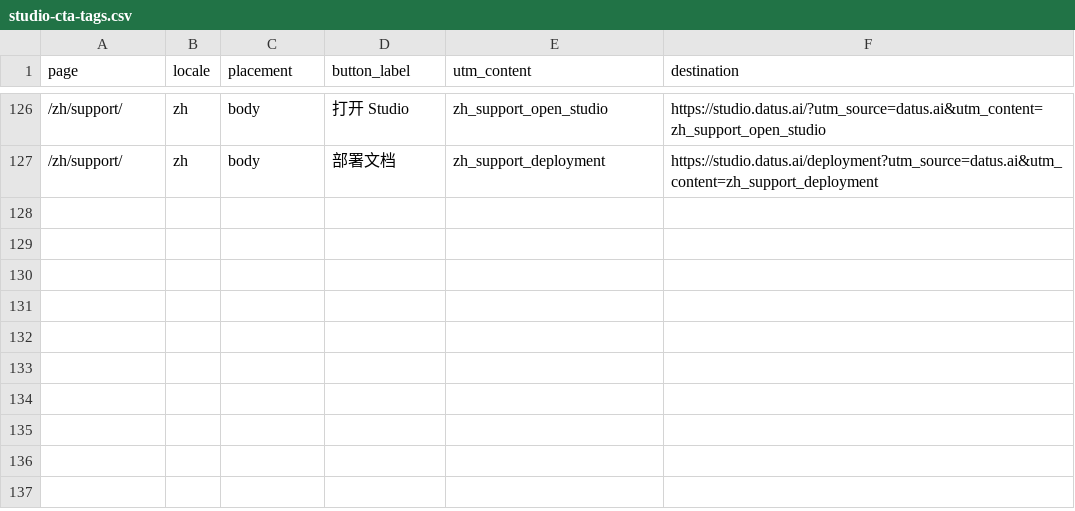
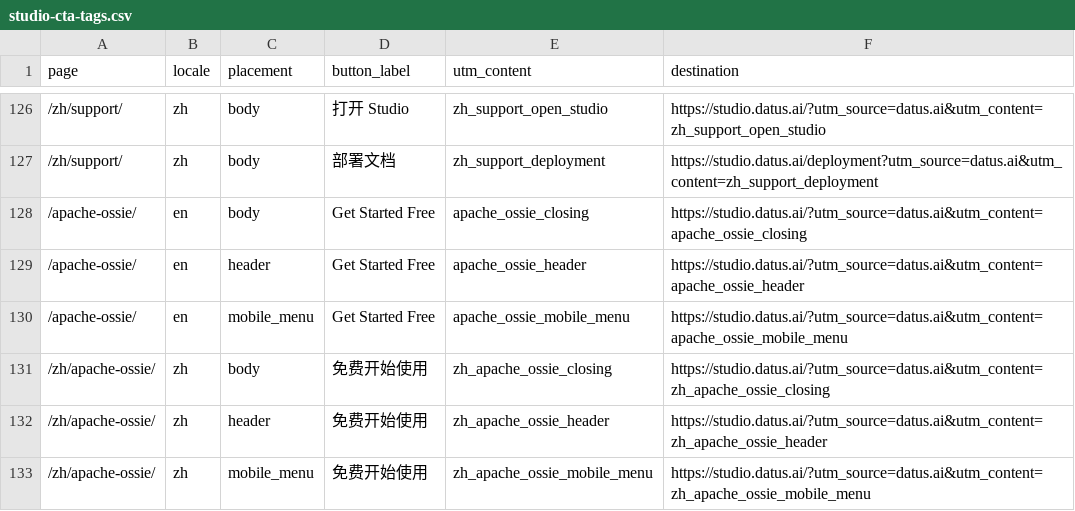
Before and after one commit to Datus-ai/Datus-website, a CSV file: docs/studio-cta-tags.csv, drawn as a sheet; only a part is shown, gaps mark what is left out; the diff names each change by its address in the sheet, - before the commit and + after, or states it on an @@ line.

Commit message:
feat: add bilingual Apache Ossie pillar page

```diff
--- a/docs/studio-cta-tags.csv
+++ b/docs/studio-cta-tags.csv
+row 128: /apache-ossie/ | en | body | Get Started Free | apache_ossie_closing | https://studio.datus.ai/?utm_source=datus.ai&utm_content=apache_ossie_closing
+row 129: /apache-ossie/ | en | header | Get Started Free | apache_ossie_header | https://studio.datus.ai/?utm_source=datus.ai&utm_content=apache_ossie_header
+row 130: /apache-ossie/ | en | mobile_menu | Get Started Free | apache_ossie_mobile_menu | https://studio.datus.ai/?utm_source=datus.ai&utm_content=apache_ossie_mobile_menu
+row 131: /zh/apache-ossie/ | zh | body | 免费开始使用 | zh_apache_ossie_closing | https://studio.datus.ai/?utm_source=datus.ai&utm_content=zh_apache_ossie_closing
+row 132: /zh/apache-ossie/ | zh | header | 免费开始使用 | zh_apache_ossie_header | https://studio.datus.ai/?utm_source=datus.ai&utm_content=zh_apache_ossie_header
+row 133: /zh/apache-ossie/ | zh | mobile_menu | 免费开始使用 | zh_apache_ossie_mobile_menu | https://studio.datus.ai/?utm_source=datus.ai&utm_content=zh_apache_ossie_mobile_menu
```
Also changed, not shown: 37 other files.
